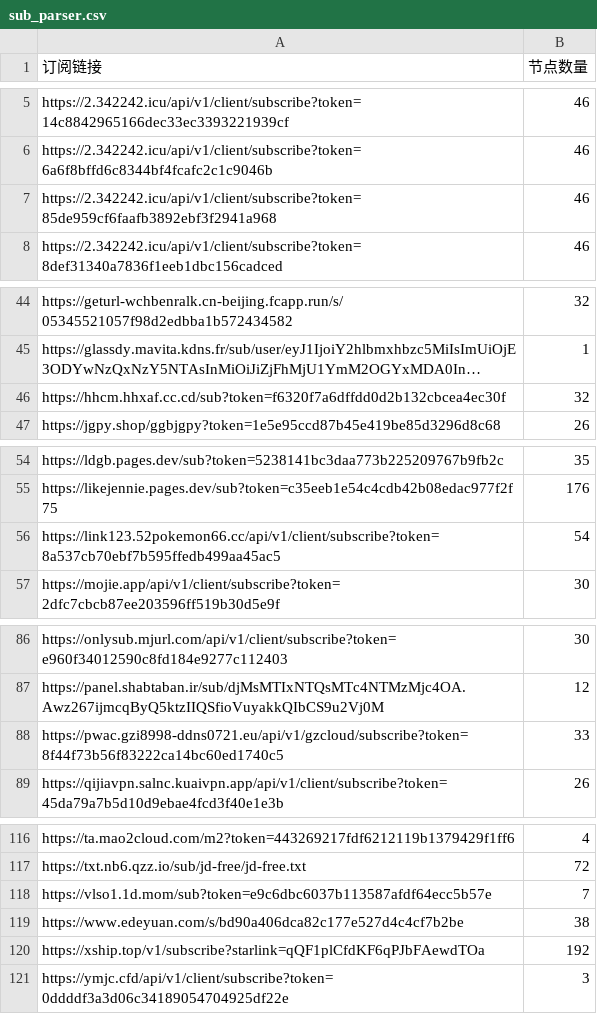
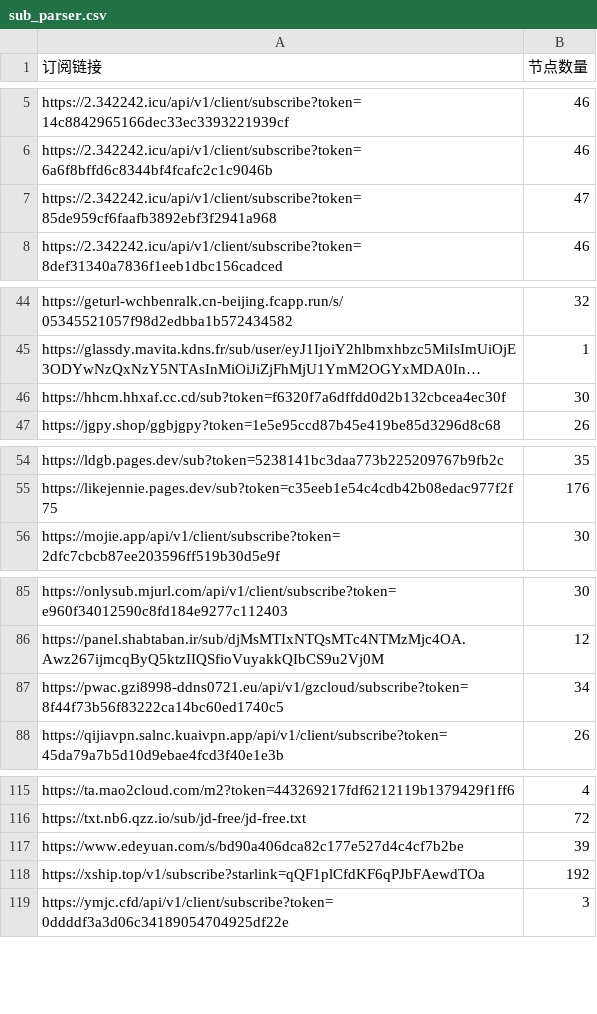
Before and after one commit to pdd520/NodeParser, a CSV file: sub_parser.csv, drawn as a sheet; only a part is shown, gaps mark what is left out; long unchanged cells end in …; removed rows and columns are numbered as before the commit, all else as after; the diff names each change by its address in the sheet, - before the commit and + after, or states it on an @@ line.

```diff
--- a/sub_parser.csv
+++ b/sub_parser.csv
-B7 (节点数量): 46
+B7 (节点数量): 47
-B46 (节点数量): 32
+B46 (节点数量): 30
-row 56: https://link123.52pokemon66.cc/api/v1/client/subscribe?token=8a537cb70ebf7b595ffedb499aa45ac5 | 54
-B87 (节点数量): 33
+B87 (节点数量): 34
-row 118: https://vlso1.1d.mom/sub?token=e9c6dbc6037b113587afdf64ecc5b57e | 7
-B117 (节点数量): 38
+B117 (节点数量): 39
```
Also changed, not shown: 3 other files.
